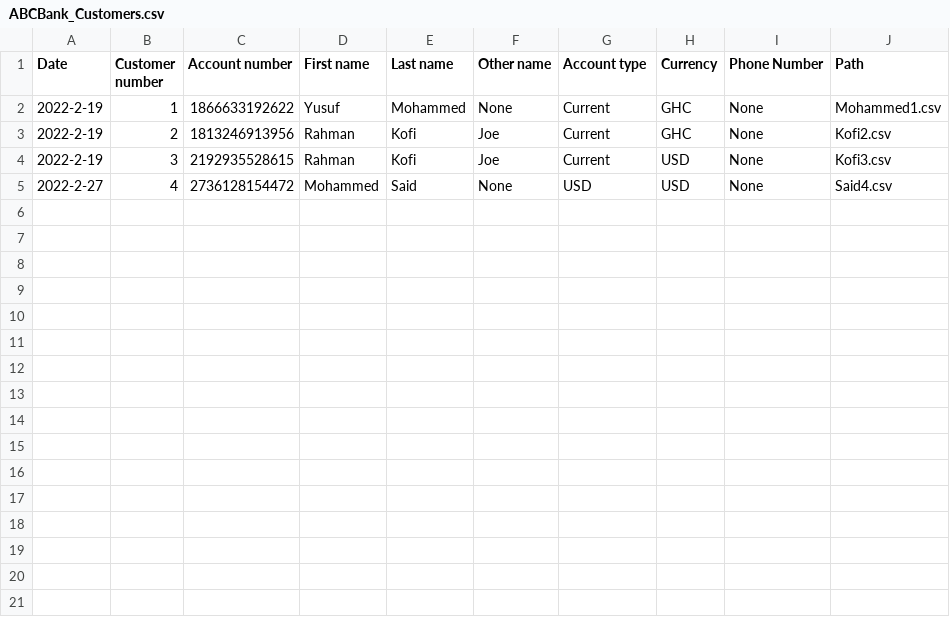
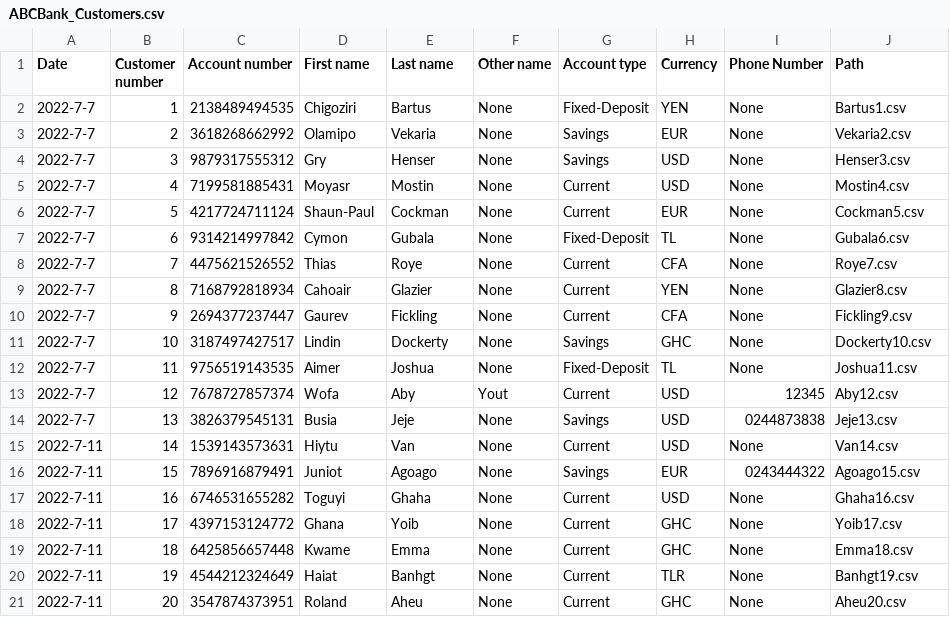
Before and after one commit to Abdul-Rahman-Ibrahim/Bank, a CSV file: ABCBank_Customers.csv, drawn as a sheet.

```diff
--- a/ABCBank_Customers.csv
+++ b/ABCBank_Customers.csv
@@ -1,5 +1,21 @@
 Date,Customer number,Account number,First name,Last name,Other name,Account type,Currency,Phone Number,Path
-2022-2-19,1,1866633192622,Yusuf,Mohammed,None,Current,GHC,None,Mohammed1.csv
-2022-2-19,2,1813246913956,Rahman,Kofi,Joe,Current,GHC,None,Kofi2.csv
-2022-2-19,3,2192935528615,Rahman,Kofi,Joe,Current,USD,None,Kofi3.csv
-2022-2-27,4,2736128154472,Mohammed,Said,None,USD,USD,None,Said4.csv
+2022-7-7,1,2138489494535,Chigoziri,Bartus,None,Fixed-Deposit,YEN,None,Bartus1.csv
+2022-7-7,2,3618268662992,Olamipo,Vekaria,None,Savings,EUR,None,Vekaria2.csv
+2022-7-7,3,9879317555312,Gry,Henser,None,Savings,USD,None,Henser3.csv
+2022-7-7,4,7199581885431,Moyasr,Mostin,None,Current,USD,None,Mostin4.csv
+2022-7-7,5,4217724711124,Shaun-Paul,Cockman,None,Current,EUR,None,Cockman5.csv
+2022-7-7,6,9314214997842,Cymon,Gubala,None,Fixed-Deposit,TL,None,Gubala6.csv
+2022-7-7,7,4475621526552,Thias,Roye,None,Current,CFA,None,Roye7.csv
+2022-7-7,8,7168792818934,Cahoair,Glazier,None,Current,YEN,None,Glazier8.csv
+2022-7-7,9,2694377237447,Gaurev,Fickling,None,Current,CFA,None,Fickling9.csv
+2022-7-7,10,3187497427517,Lindin,Dockerty,None,Savings,GHC,None,Dockerty10.csv
+2022-7-7,11,9756519143535,Aimer,Joshua,None,Fixed-Deposit,TL,None,Joshua11.csv
+2022-7-7,12,7678727857374,Wofa,Aby,Yout,Current,USD,12345,Aby12.csv
+2022-7-7,13,3826379545131,Busia,Jeje,None,Savings,USD,0244873838,Jeje13.csv
+2022-7-11,14,1539143573631,Hiytu,Van,None,Current,USD,None,Van14.csv
+2022-7-11,15,7896916879491,Juniot,Agoago,None,Savings,EUR,0243444322,Agoago15.csv
+2022-7-11,16,6746531655282,Toguyi,Ghaha,None,Current,USD,None,Ghaha16.csv
+2022-7-11,17,4397153124772,Ghana,Yoib,None,Current,GHC,None,Yoib17.csv
+2022-7-11,18,6425856657448,Kwame,Emma,None,Current,GHC,None,Emma18.csv
+2022-7-11,19,4544212324649,Haiat,Banhgt,None,Current,TLR,None,Banhgt19.csv
+2022-7-11,20,3547874373951,Roland,Aheu,None,Current,GHC,None,Aheu20.csv
```
Also changed, not shown: 1 other file.
